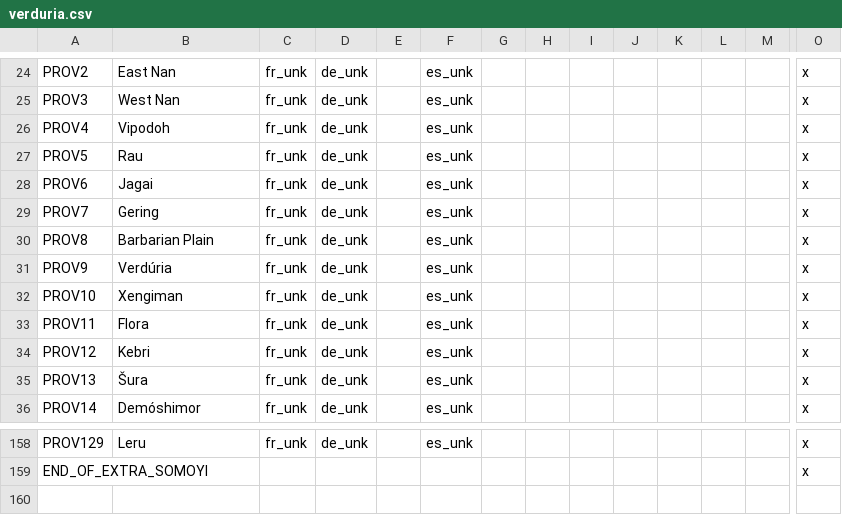
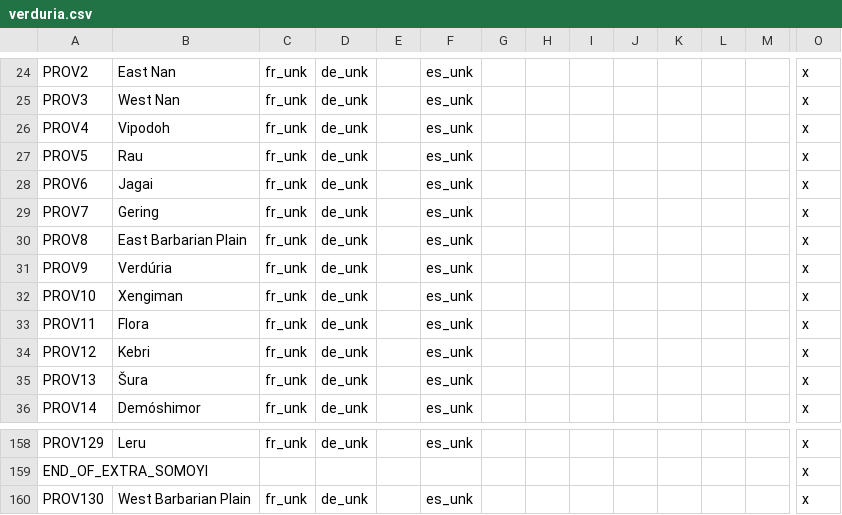
Before and after one commit to Mocha2007/mocha_verduria, a CSV file: localisation/verduria.csv, drawn as a sheet; only a part is shown, gaps mark what is left out; rows hold the shown columns only; the diff names each change by its address in the sheet, - before the commit and + after, or states it on an @@ line.

Commit message:
finished east erelae... for now

```diff
--- a/localisation/verduria.csv
+++ b/localisation/verduria.csv
-B30: Barbarian Plain
+B30: East Barbarian Plain
+row 160: PROV130 | West Barbarian Plain | fr_unk | de_unk |  | es_unk |  |  |  |  |  |  |  | x
```
Also changed, not shown: map/definition.csv, 8 other files.
